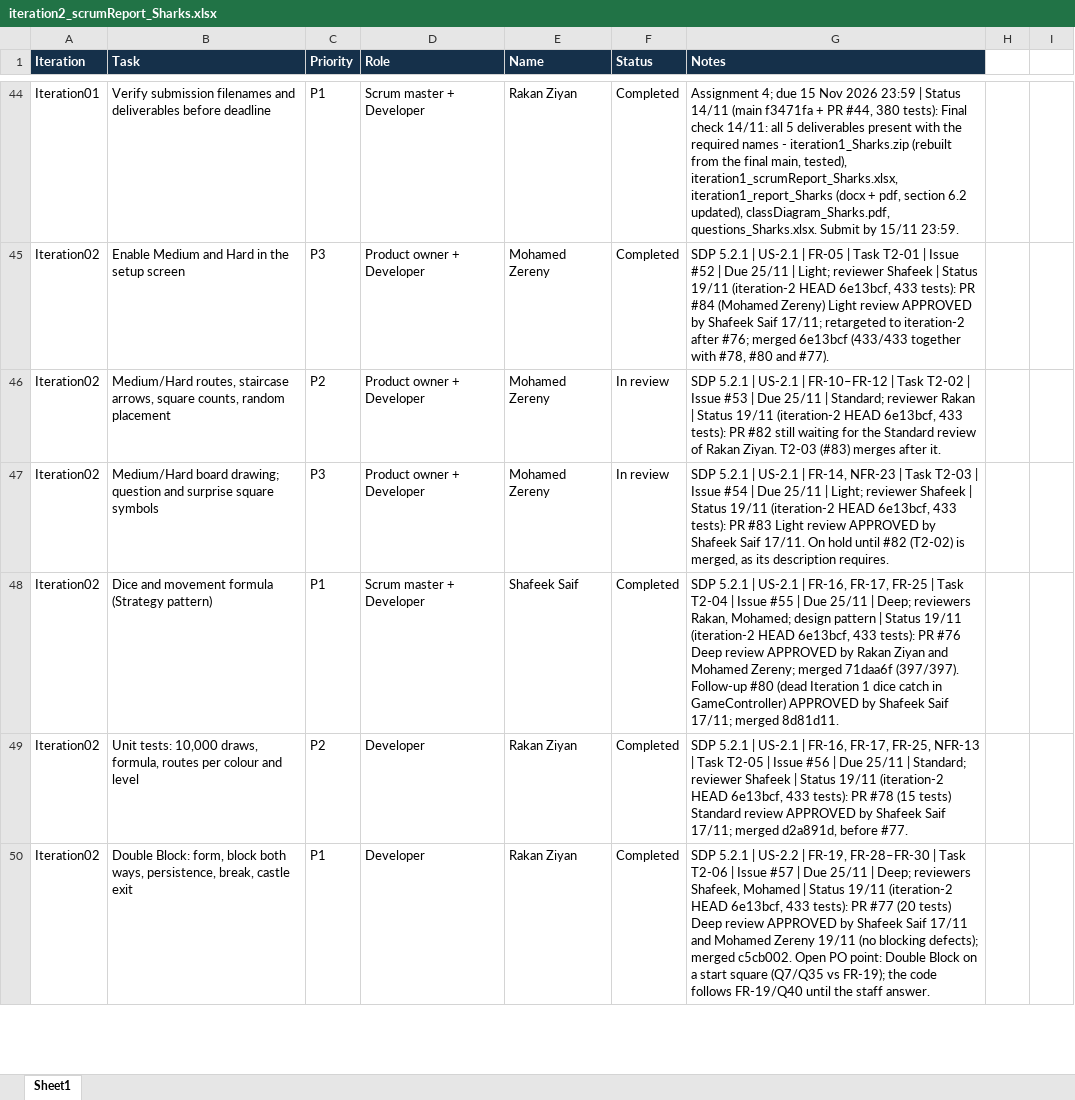
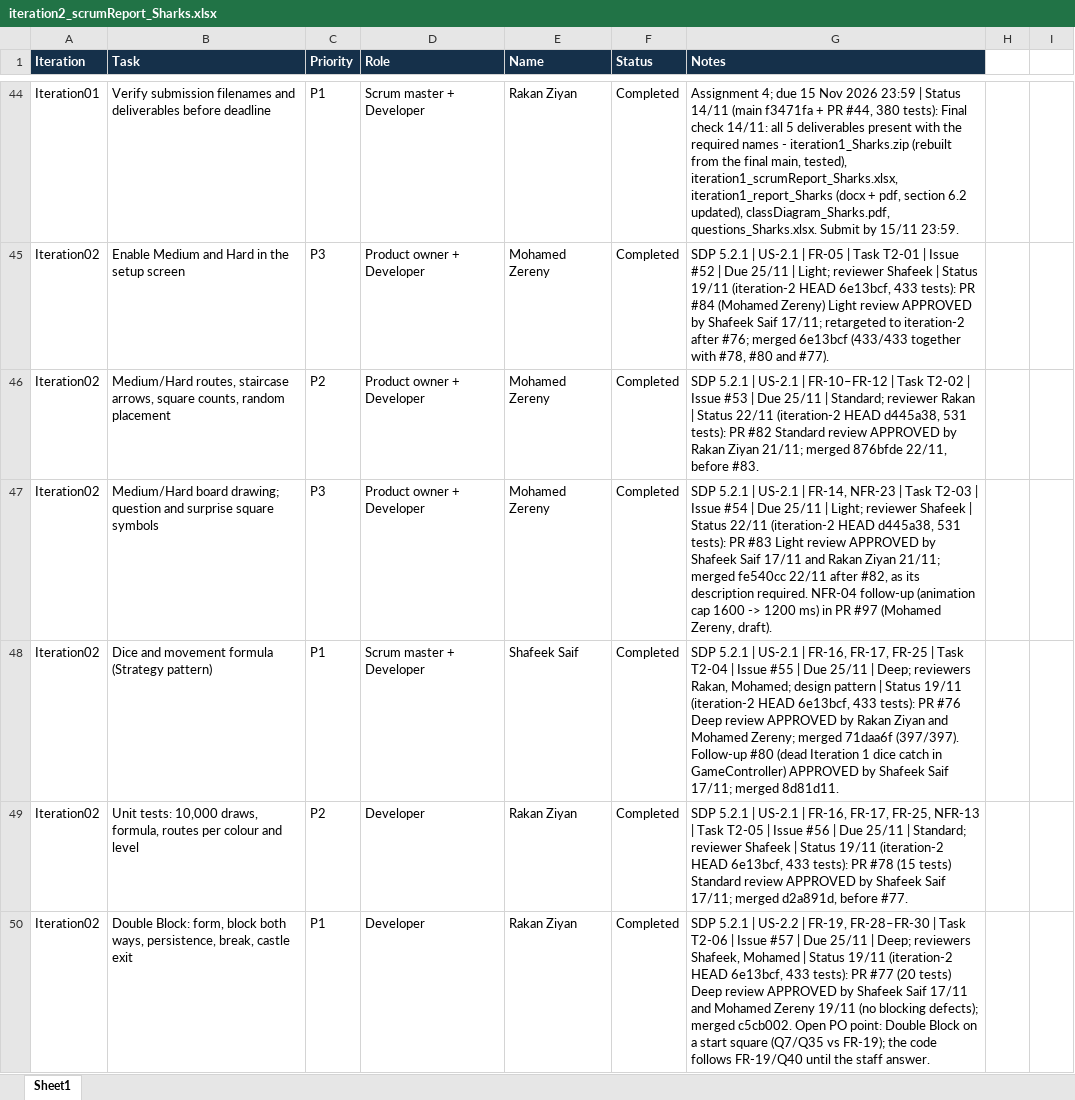
Before and after one commit to shafeekseef81-svg/Sharks, an Excel workbook: iteration2_scrumReport_Sharks.xlsx, sheet Sheet1, drawn as a sheet; only a part is shown, gaps mark what is left out; values as stored, in another font and other column widths than the file's, no borders; table styles not drawn; the diff covers the shown part only; the diff names each change by its address in the sheet, - before the commit and + after, or states it on an @@ line.

```diff
--- a/iteration2_scrumReport_Sharks.xlsx (sheet Sheet1)
+++ b/iteration2_scrumReport_Sharks.xlsx (sheet Sheet1)
-F46:F47 (Status): In review
+F46:F47 (Status): Completed
-G46 (Notes): …| Status 19/11 (iteration-2 HEAD 6e13bcf, 433 tests): PR #82 still waiting for the Standard review of Rakan Ziyan. T2-03 (#83) merges after it.
+G46 (Notes): …| Status 22/11 (iteration-2 HEAD d445a38, 531 tests): PR #82 Standard review APPROVED by Rakan Ziyan 21/11; merged 876bfde 22/11, before #83.
-G47 (Notes): …| Status 19/11 (iteration-2 HEAD 6e13bcf, 433 tests): PR #83 Light review APPROVED by Shafeek Saif 17/11. On hold until #82 (T2-02) is merged, as its description requires.
+G47 (Notes): …| Status 22/11 (iteration-2 HEAD d445a38, 531 tests): PR #83 Light review APPROVED by Shafeek Saif 17/11 and Rakan Ziyan 21/11; merged fe540cc 22/11 after #82, as its description required. NFR-04 follow-up (animation cap 1600 -> 1200 ms) in PR #97 (Mohamed Zereny, draft).
```
Also changed, not shown: 20 edited cells elsewhere in this sheet.
